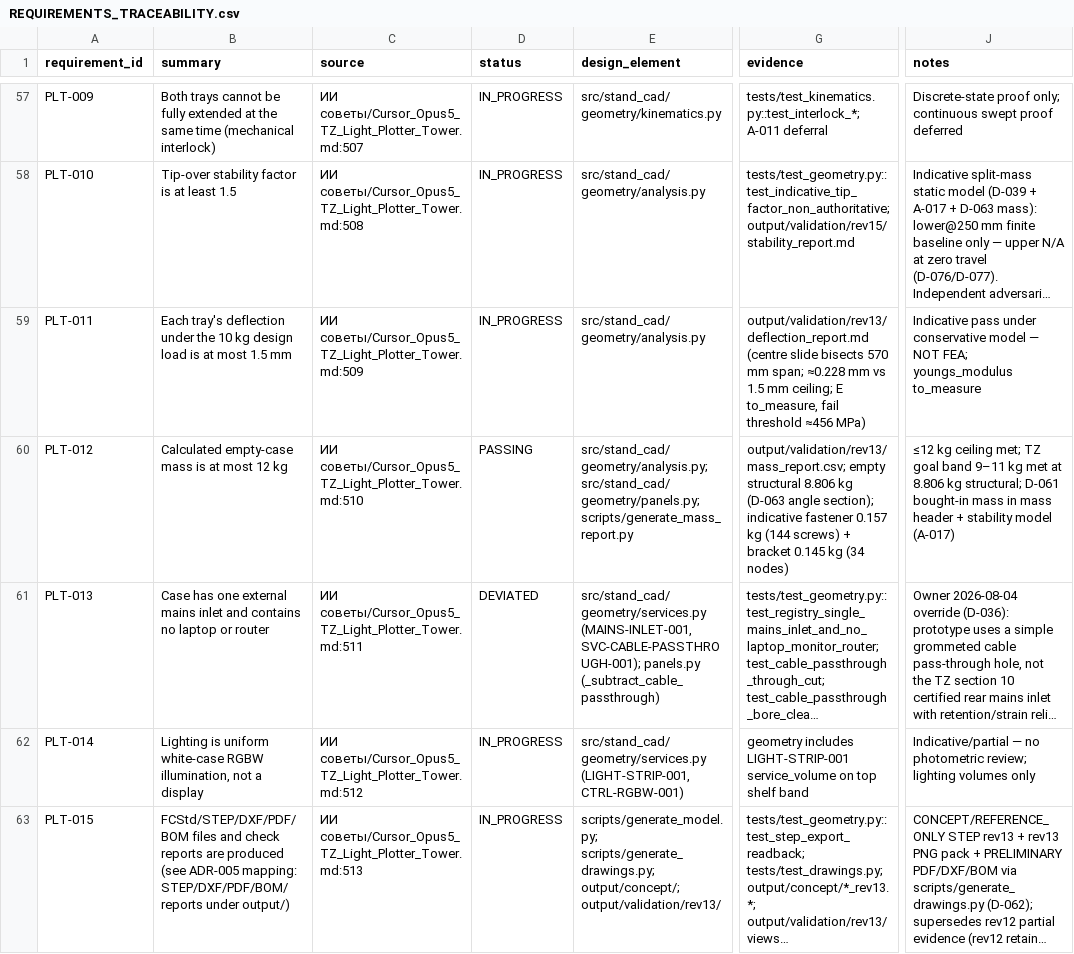
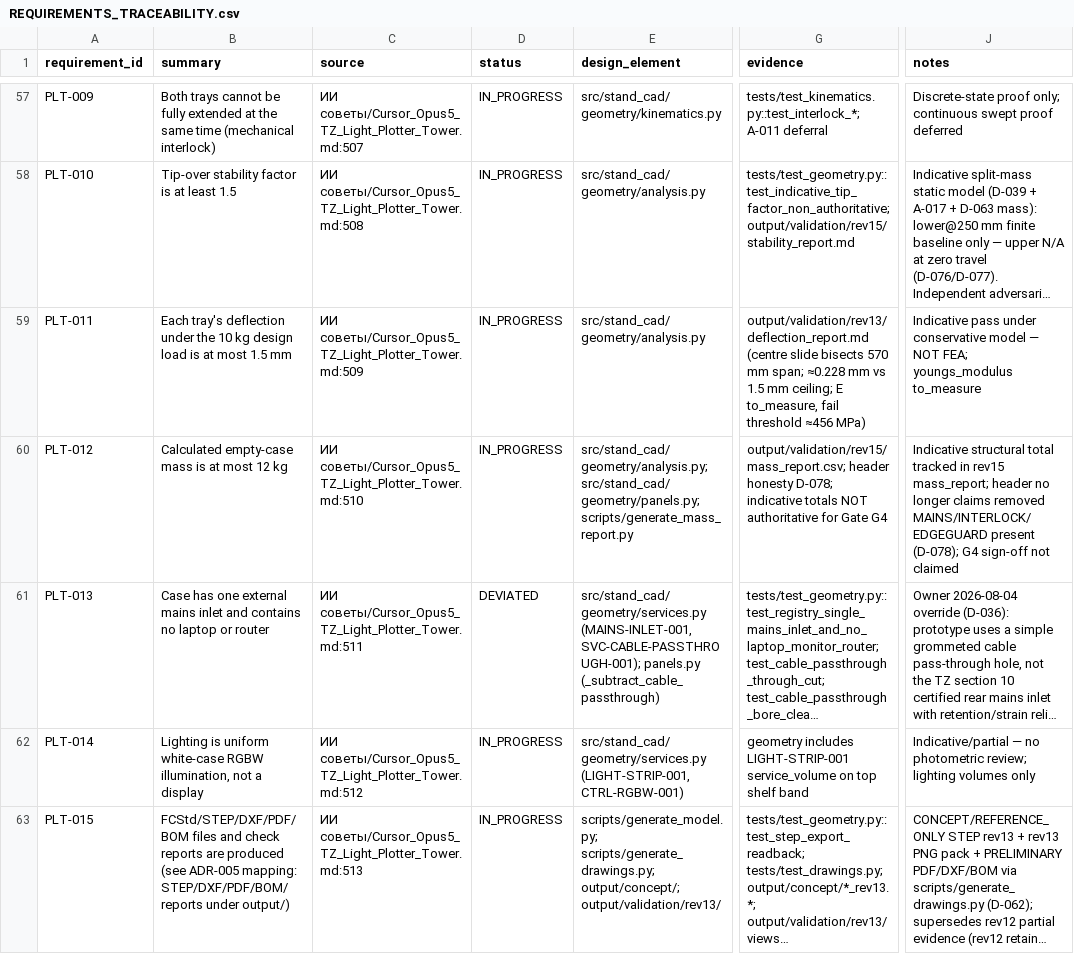
Before and after one commit to MihaRooll/stand-cad-ai-starter, a CSV file: state/REQUIREMENTS_TRACEABILITY.csv, drawn as a sheet; only a part is shown, gaps mark what is left out; long unchanged cells end in …; the diff names each change by its address in the sheet, - before the commit and + after, or states it on an @@ line.

```diff
--- a/state/REQUIREMENTS_TRACEABILITY.csv
+++ b/state/REQUIREMENTS_TRACEABILITY.csv
-D60 (status): PASSING
+D60 (status): IN_PROGRESS
-G60 (evidence): output/validation/rev13/mass_report.csv; empty structural 8.806 kg (D-063 angle section); indicative fastener 0.157 kg (144 screws) + bracket 0.145 kg (34 nodes)
+G60 (evidence): output/validation/rev15/mass_report.csv; header honesty D-078; indicative totals NOT authoritative for Gate G4
-J60 (notes): ≤12 kg ceiling met; TZ goal band 9–11 kg met at 8.806 kg structural; D-061 bought-in mass in mass header + stability model (A-017)
+J60 (notes): Indicative structural total tracked in rev15 mass_report; header no longer claims removed MAINS/INTERLOCK/EDGEGUARD present (D-078); G4 sign-off not claimed
```
Also changed, not shown: 6 other files.
